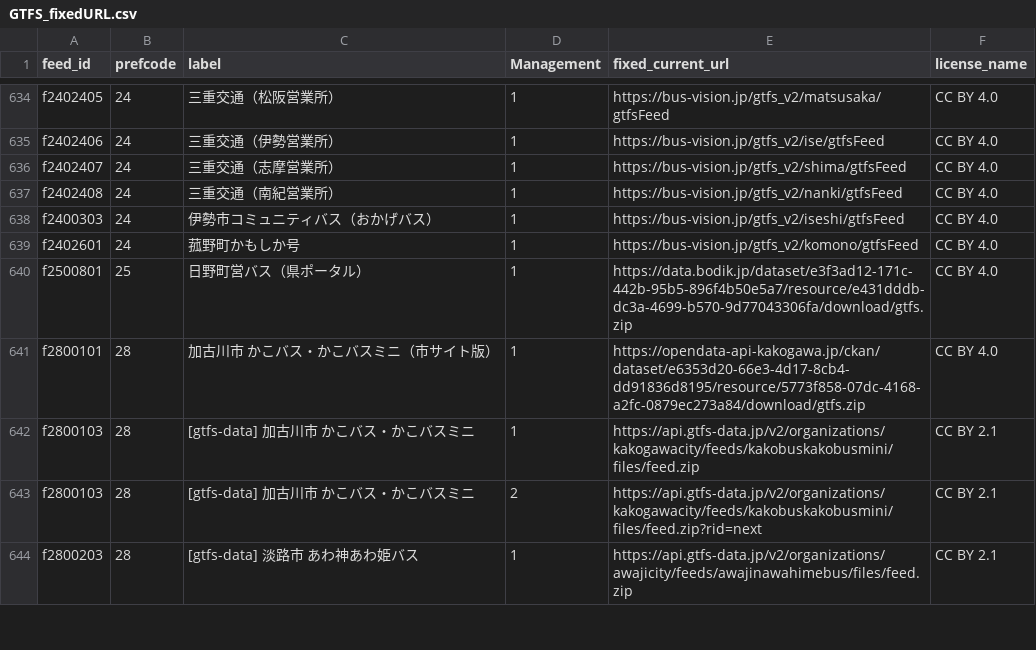
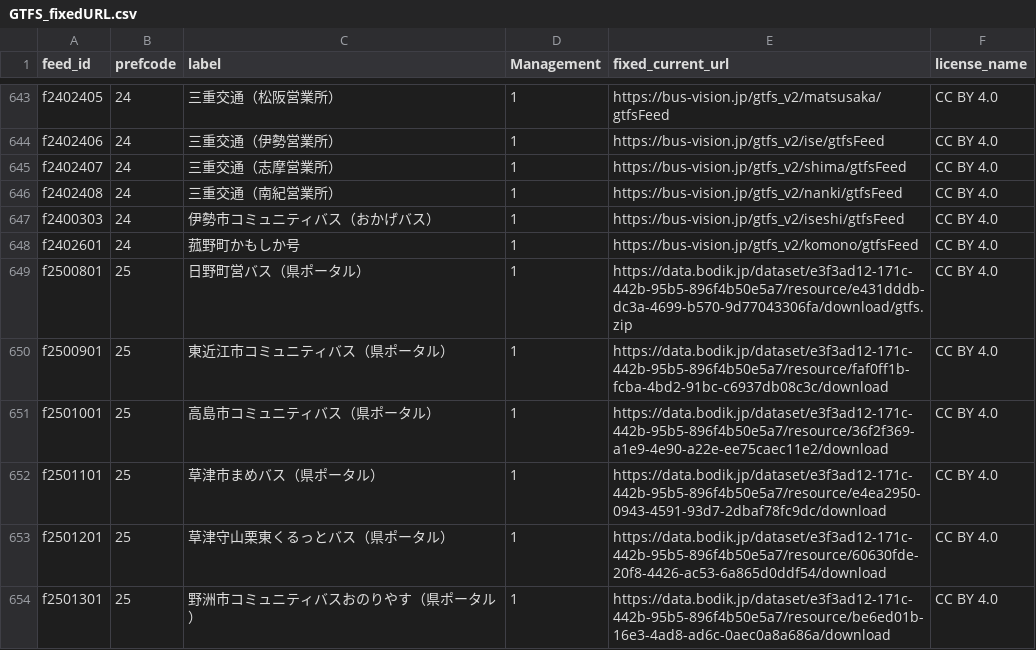
Before and after one commit to tshimada291/gtfs-jp-list-datecheck, a CSV file: GTFS_fixedURL.csv, drawn as a sheet; only a part is shown, gaps mark what is left out; the shorter side is filled out with more unchanged rows; the diff covers the shown part only.

Commit message:
Add files via upload

```diff
--- a/GTFS_fixedURL.csv
+++ b/GTFS_fixedURL.csv
@@ -640 +649,6 @@ f2402601,24,菰野町かもしか号,1,https://bus-vision.jp/gtfs_v2/komono/gtfs
 f2500801,25,日野町営バス（県ポータル）,1,https://data.bodik.jp/dataset/e3f3ad12-171c-442b-95b5-896f4b50e5a7/resource/e431dddb-dc3a-4699-b570-9d77043306fa/download/gtfs.zip,CC BY 4.0
+f2500901,25,東近江市コミュニティバス（県ポータル）,1,https://data.bodik.jp/dataset/e3f3ad12-171c-442b-95b5-896f4b50e5a7/resource/faf0ff1b-fcba-4bd2-91bc-c6937db08c3c/download,CC BY 4.0
+f2501001,25,高島市コミュニティバス（県ポータル）,1,https://data.bodik.jp/dataset/e3f3ad12-171c-442b-95b5-896f4b50e5a7/resource/36f2f369-a1e9-4e90-a22e-ee75caec11e2/download,CC BY 4.0
+f2501101,25,草津市まめバス（県ポータル）,1,https://data.bodik.jp/dataset/e3f3ad12-171c-442b-95b5-896f4b50e5a7/resource/e4ea2950-0943-4591-93d7-2dbaf78fc9dc/download,CC BY 4.0
+f2501201,25,草津守山栗東くるっとバス（県ポータル）,1,https://data.bodik.jp/dataset/e3f3ad12-171c-442b-95b5-896f4b50e5a7/resource/60630fde-20f8-4426-ac53-6a865d0ddf54/download,CC BY 4.0
+f2501301,25,野洲市コミュニティバスおのりやす（県ポータル）,1,https://data.bodik.jp/dataset/e3f3ad12-171c-442b-95b5-896f4b50e5a7/resource/be6ed01b-16e3-4ad8-ad6c-0aec0a8a686a/download,CC BY 4.0
```
Also changed, not shown: 14 added rows and 3 edited cells elsewhere in this file.
